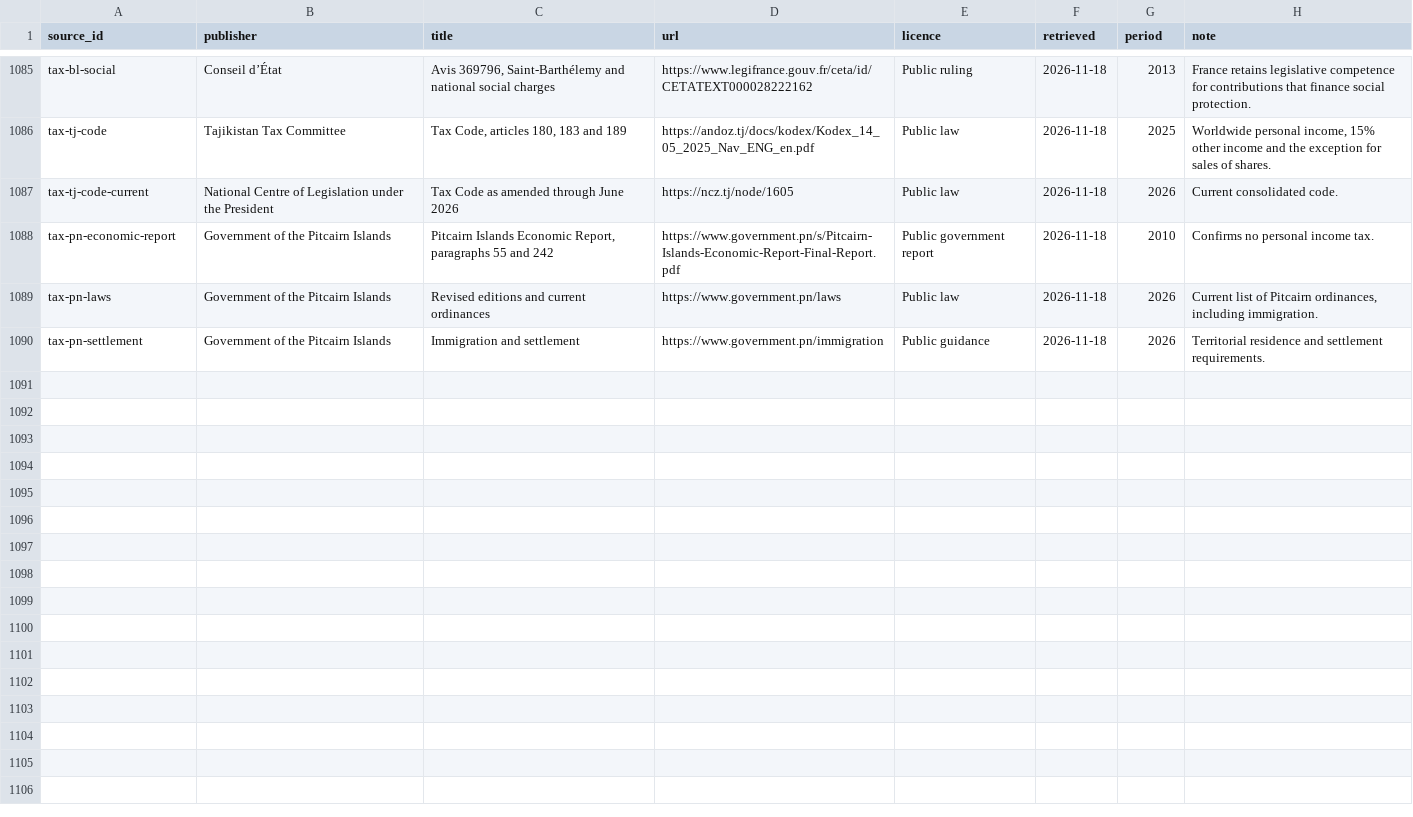
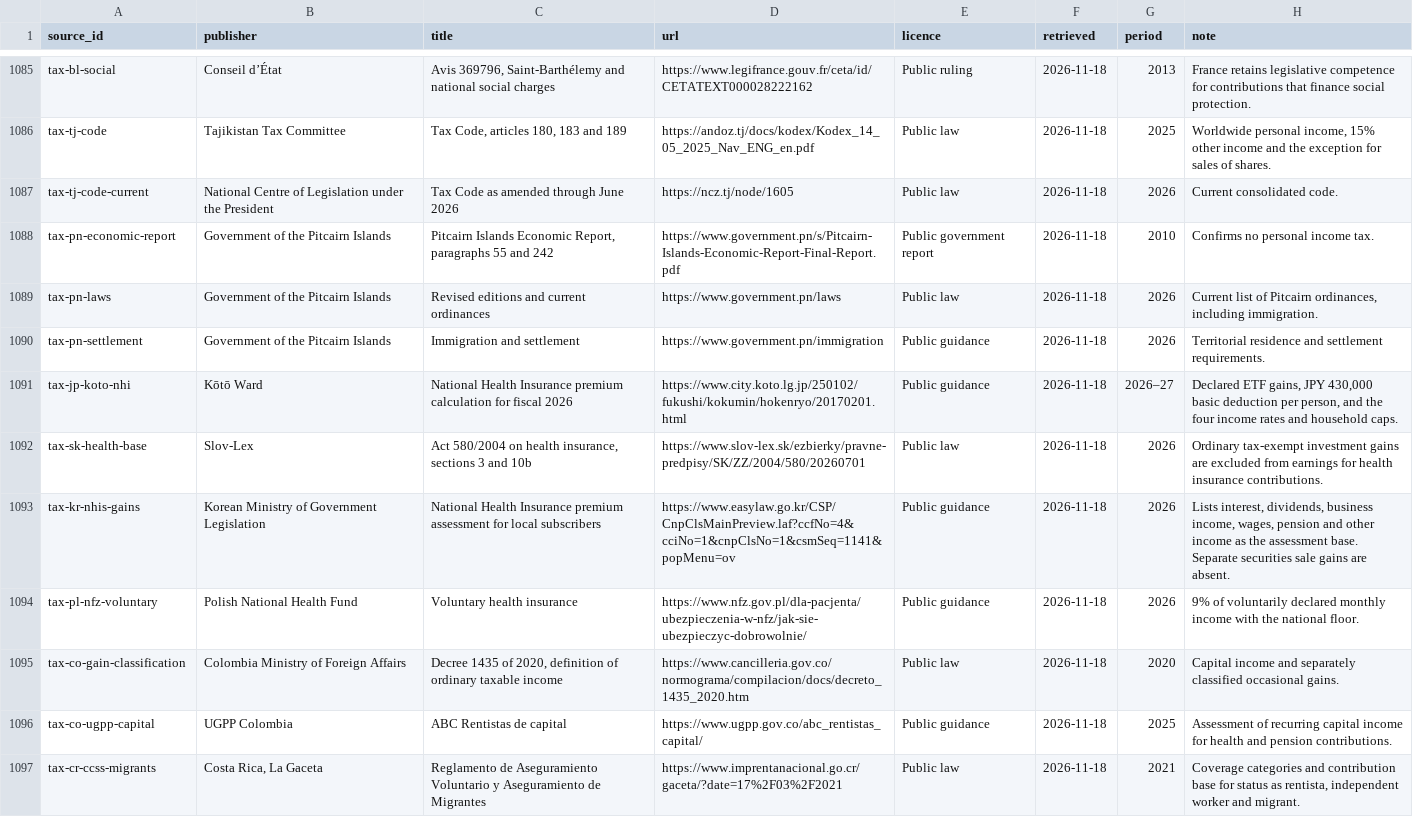
Before and after one commit to joshp123/richenough, a CSV file: data/sources.csv, drawn as a sheet; only a part is shown, gaps mark what is left out.

Commit message:
Include income-based Japanese health insurance on declared ETF gains

```diff
--- a/data/sources.csv
+++ b/data/sources.csv
@@ -1090 +1090,8 @@ tax-pn-laws,Government of the Pitcairn Islands,Revised editions and current ordi
 tax-pn-settlement,Government of the Pitcairn Islands,Immigration and settlement,https://www.government.pn/immigration,Public guidance,2026-11-18,2026,Territorial residence and settlement requirements.
+tax-jp-koto-nhi,Kōtō Ward,National Health Insurance premium calculation for fiscal 2026,https://www.city.koto.lg.jp/250102/fukushi/kokumin/hokenryo/20170201.html,Public guidance,2026-11-18,2026–27,"Declared ETF gains, JPY 430,000 basic deduction per person, and the four income rates and household caps."
+tax-sk-health-base,Slov-Lex,"Act 580/2004 on health insurance, sections 3 and 10b",https://www.slov-lex.sk/ezbierky/pravne-predpisy/SK/ZZ/2004/580/20260701,Public law,2026-11-18,2026,Ordinary tax-exempt investment gains are excluded from earnings for health insurance contributions.
+tax-kr-nhis-gains,Korean Ministry of Government Legislation,National Health Insurance premium assessment for local subscribers,https://www.easylaw.go.kr/CSP/CnpClsMainPreview.laf?ccfNo=4&cciNo=1&cnpClsNo=1&csmSeq=1141&popMenu=ov,Public guidance,2026-11-18,2026,"Lists interest, dividends, business income, wages, pension and other income as the assessment base. Separate securities sale gains are absent."
+tax-pl-nfz-voluntary,Polish National Health Fund,Voluntary health insurance,https://www.nfz.gov.pl/dla-pacjenta/ubezpieczenia-w-nfz/jak-sie-ubezpieczyc-dobrowolnie/,Public guidance,2026-11-18,2026,9% of voluntarily declared monthly income with the national floor.
+tax-co-gain-classification,Colombia Ministry of Foreign Affairs,"Decree 1435 of 2020, definition of ordinary taxable income",https://www.cancilleria.gov.co/normograma/compilacion/docs/decreto_1435_2020.htm,Public law,2026-11-18,2020,Capital income and separately classified occasional gains.
+tax-co-ugpp-capital,UGPP Colombia,ABC Rentistas de capital,https://www.ugpp.gov.co/abc_rentistas_capital/,Public guidance,2026-11-18,2025,Assessment of recurring capital income for health and pension contributions.
+tax-cr-ccss-migrants,"Costa Rica, La Gaceta",Reglamento de Aseguramiento Voluntario y Aseguramiento de Migrantes,https://www.imprentanacional.go.cr/gaceta/?date=17%2F03%2F2021,Public law,2026-11-18,2021,"Coverage categories and contribution base for status as rentista, independent worker and migrant."
```
Also changed, not shown: 3 other files.
